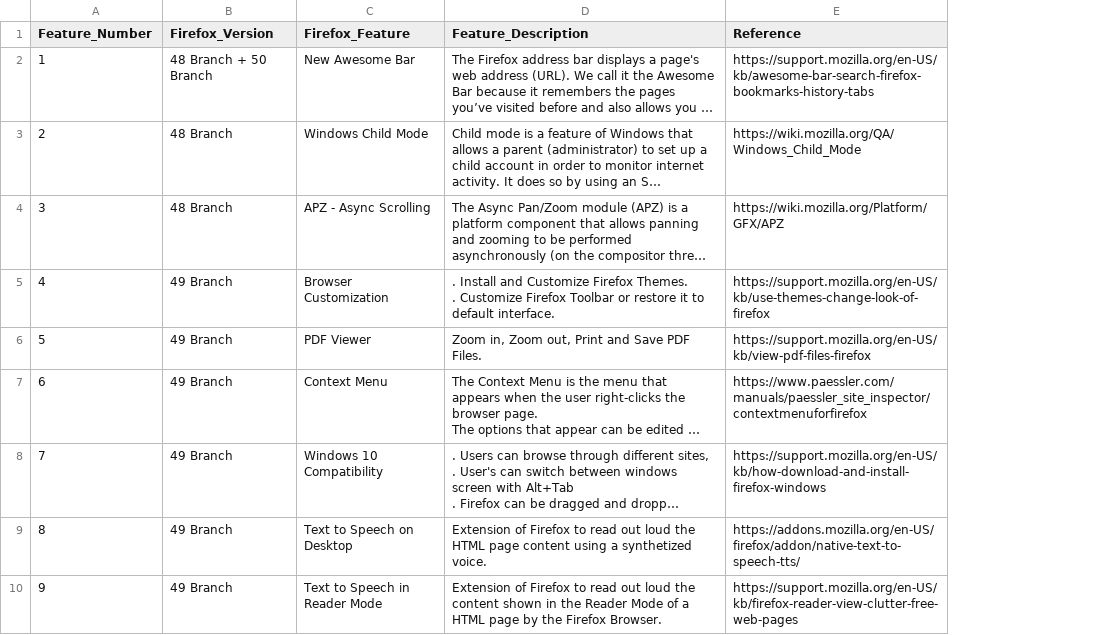
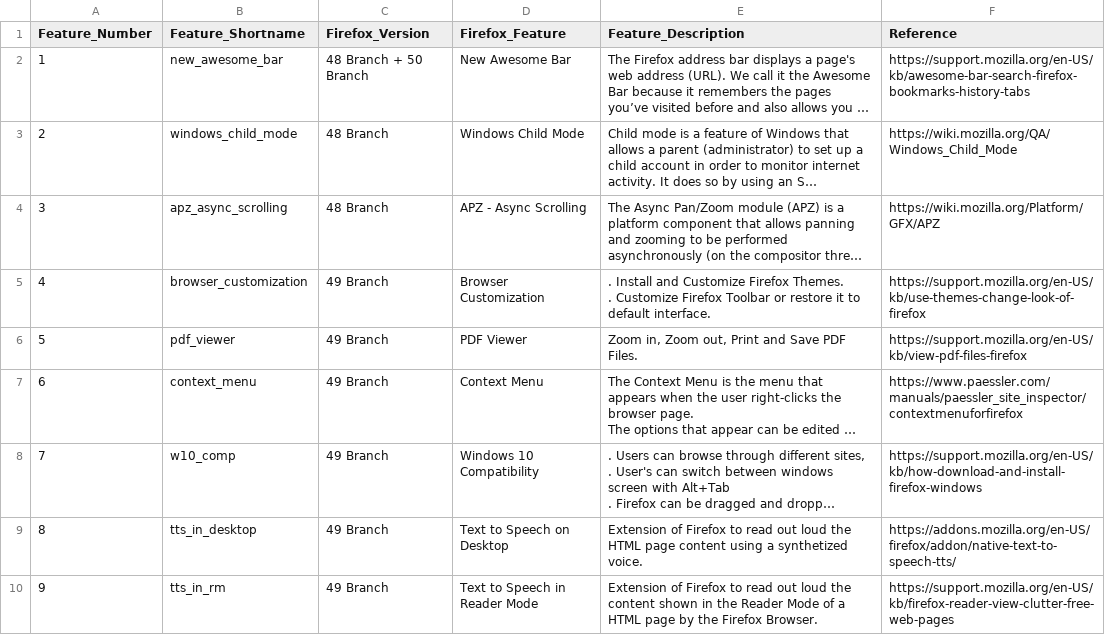
Before and after one commit to Pointpt/trace-link-recovery-study, a CSV file: data/mozilla_firefox_v2/firefoxDataset/docs_english/Features/features.csv, drawn as a sheet; only a part is shown; long unchanged cells end in …; the diff names each change by its address in the sheet, - before the commit and + after, or states it on an @@ line.

Commit message:
update features dataset to include field Feature_Shortname

```diff
--- a/data/mozilla_firefox_v2/firefoxDataset/docs_english/Features/features.csv
+++ b/data/mozilla_firefox_v2/firefoxDataset/docs_english/Features/features.csv
+column B (Feature_Shortname), rows 2-10: new_awesome_bar | windows_child_mode | apz_async_scrolling | browser_customization | pdf_viewer | context_menu | w10_comp | tts_in_desktop | tts_in_rm
```
Also changed, not shown: 3 other files.
